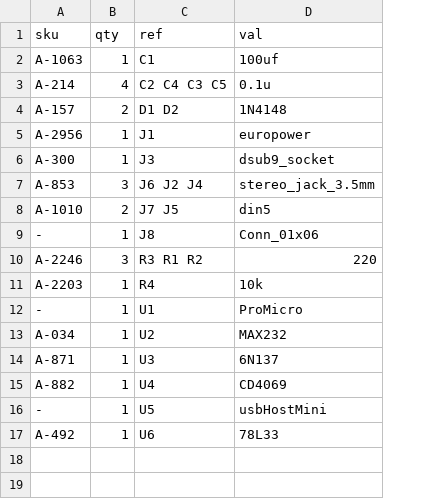
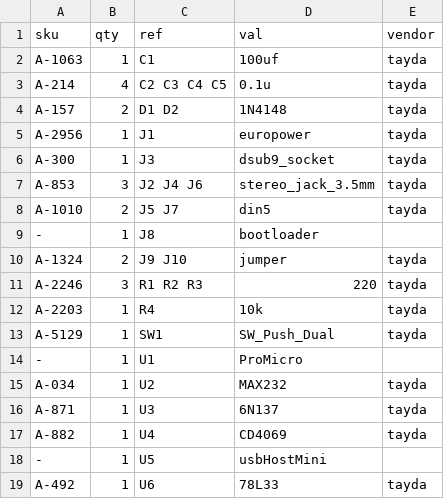
Before and after one commit to cyberboy666/_transcribe_, a CSV file: hardware/bom/full_bom.csv, drawn as a sheet; addresses are those after the commit; the diff names each change by its address in the sheet, - before the commit and + after, or states it on an @@ line.

```diff
--- a/hardware/bom/full_bom.csv
+++ b/hardware/bom/full_bom.csv
+column E (vendor), rows 2-8: all tayda; rows 11-12: tayda | tayda; rows 15-19: tayda | tayda | tayda |  | tayda
-C3 (ref): C2 C4 C3 C5
+C3 (ref): C2 C3 C4 C5
-C7 (ref): J6 J2 J4
+C7 (ref): J2 J4 J6
-C8 (ref): J7 J5
+C8 (ref): J5 J7
-D9 (val): Conn_01x06
+D9 (val): bootloader
+row 10: A-1324 | 2 | J9 J10 | jumper | tayda
-C11 (ref): R3 R1 R2
+C11 (ref): R1 R2 R3
+row 13: A-5129 | 1 | SW1 | SW_Push_Dual | tayda
```
Also changed, not shown: hardware/bom/tayda_bom.csv, hardware/bom/tayda_bom_10x.csv, 5 other files.
